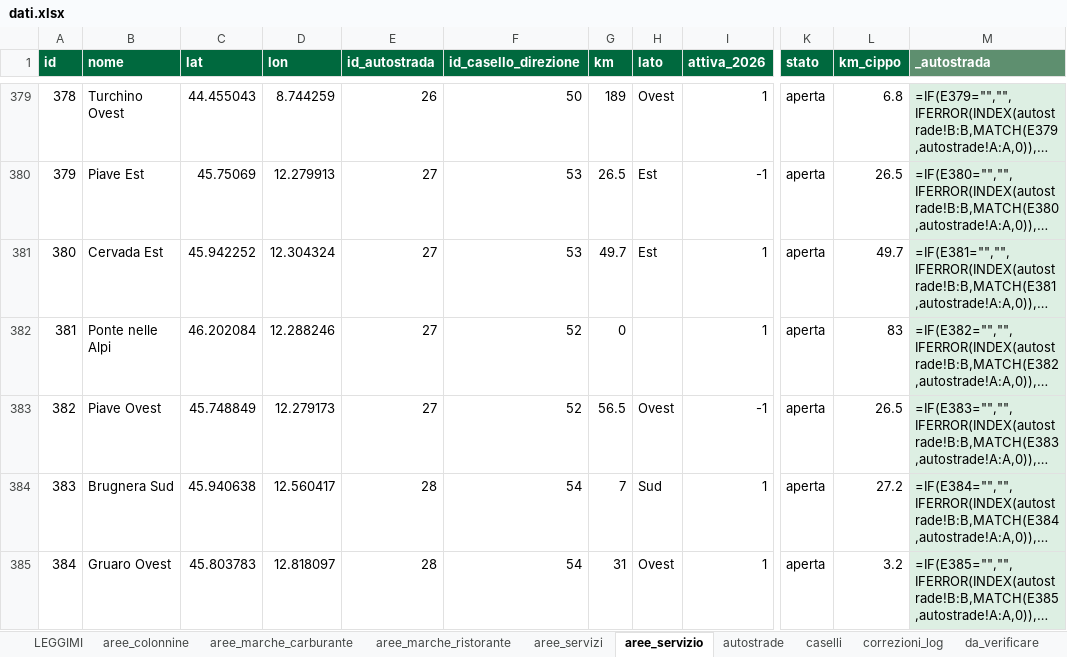
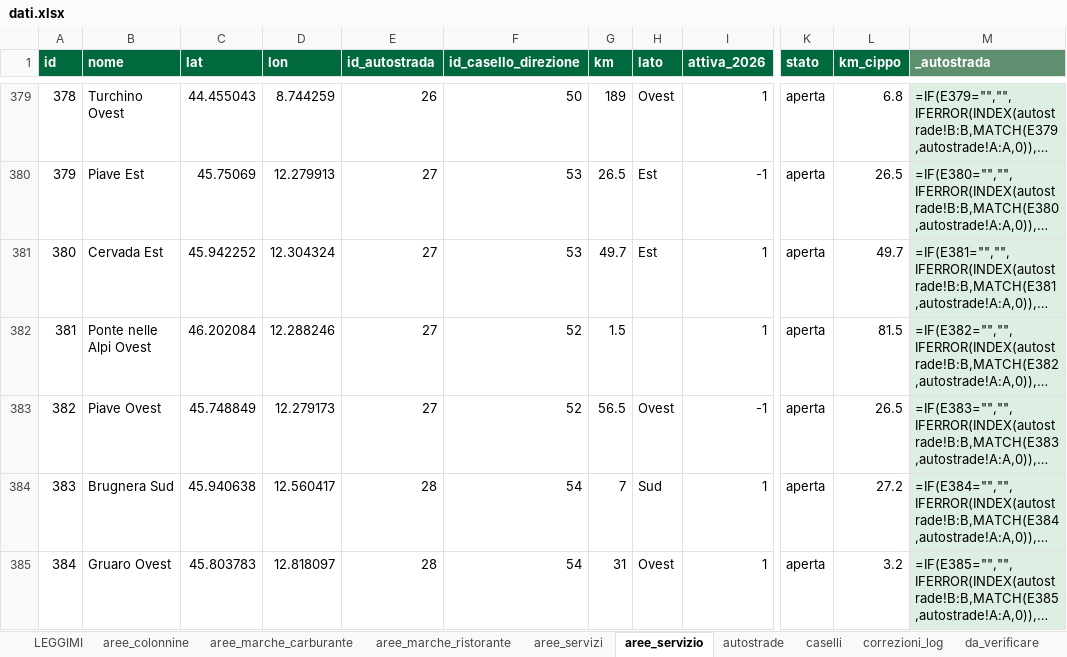
Before and after one commit to csantacroce/iviaggi-dati, an Excel workbook: source/dati.xlsx, sheet aree_servizio, drawn as a sheet; only a part is shown, gaps mark what is left out; long unchanged cells end in …; values as stored, in another font and other column widths than the file's, no borders; formulas without a stored value are shown as written; the diff names each change by its address in the sheet, - before the commit and + after, or states it on an @@ line.

```diff
--- a/source/dati.xlsx (sheet aree_servizio)
+++ b/source/dati.xlsx (sheet aree_servizio)
-B382 (nome): Ponte nelle Alpi
+B382 (nome): Ponte nelle Alpi Ovest
-G382 (km): 0
+G382 (km): 1.5
-L382 (km_cippo): 83
+L382 (km_cippo): 81.5
```
Also changed, not shown: sheet aree_servizi, sheet aree_marche_carburante, sheet correzioni_log, sheet aree_marche_ristorante, 4 other files.
